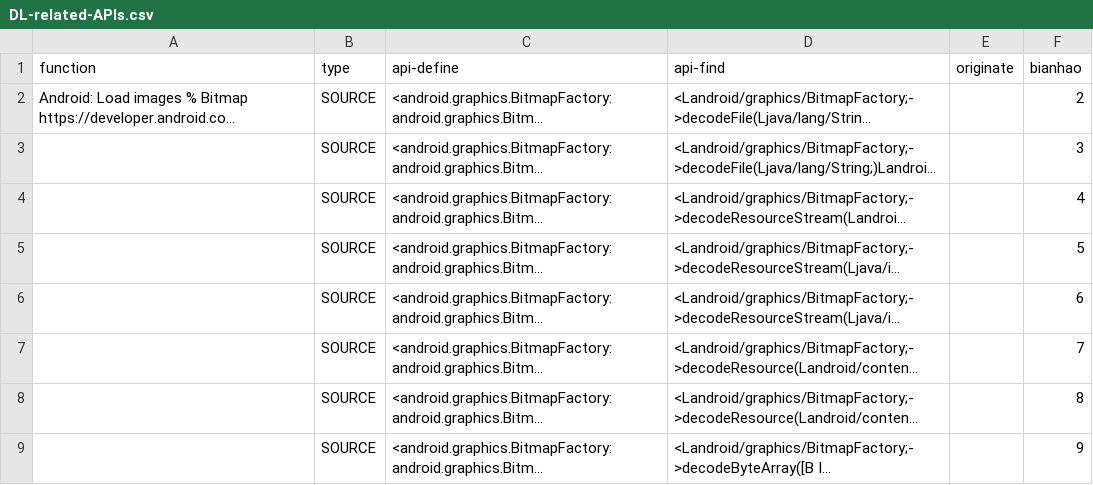
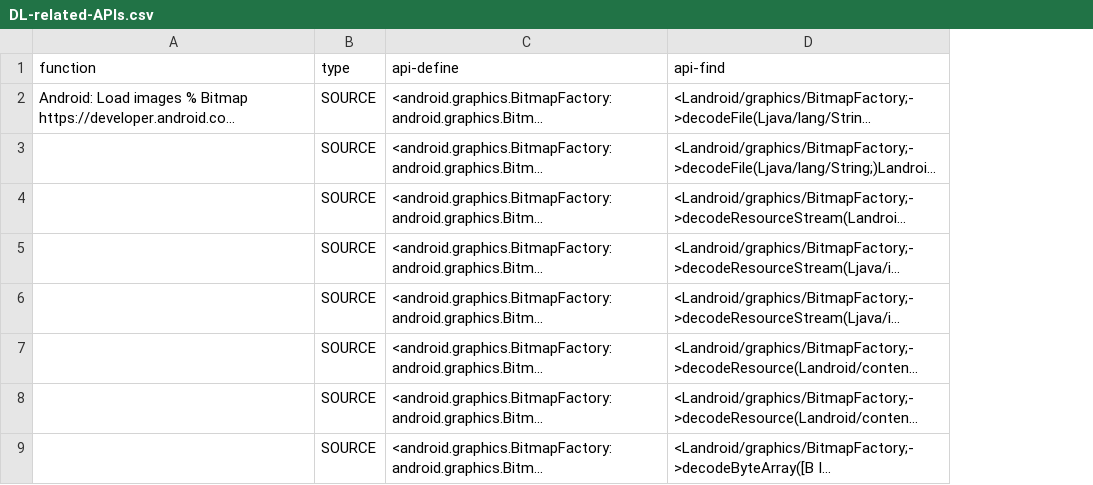
Before and after one commit to Bigwig-learning/DL-related-APIs, a CSV file: DL-related-APIs.csv, drawn as a sheet; only a part is shown; long unchanged cells end in …; the diff names each change by its address in the sheet, - before the commit and + after, or states it on an @@ line.

Commit message:
Add files via upload

```diff
--- a/DL-related-APIs.csv
+++ b/DL-related-APIs.csv
-column E (originate), empty
-column F (bianhao), rows 2-9: 2 | 3 | 4 | 5 | 6 | 7 | 8 | 9
```
